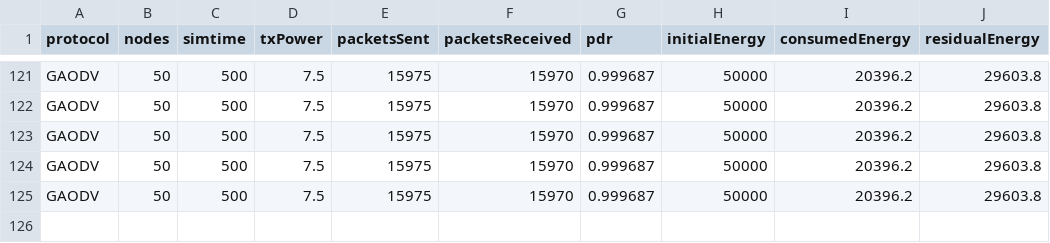
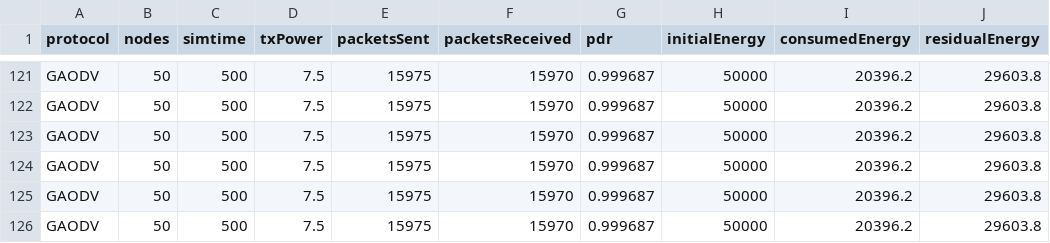
Before and after one commit to amnxlab/AODV-FreeSpace-Research, a CSV file: results/aggregated_results.csv, drawn as a sheet; only a part is shown, gaps mark what is left out.

Commit message:
v0.1

```diff
--- a/results/aggregated_results.csv
+++ b/results/aggregated_results.csv
@@ -125 +125,2 @@ GAODV,50,500,7.5,15975,15970,0.999687,50000,20396.2,29603.8
 GAODV,50,500,7.5,15975,15970,0.999687,50000,20396.2,29603.8
+GAODV,50,500,7.5,15975,15970,0.999687,50000,20396.2,29603.8
```
